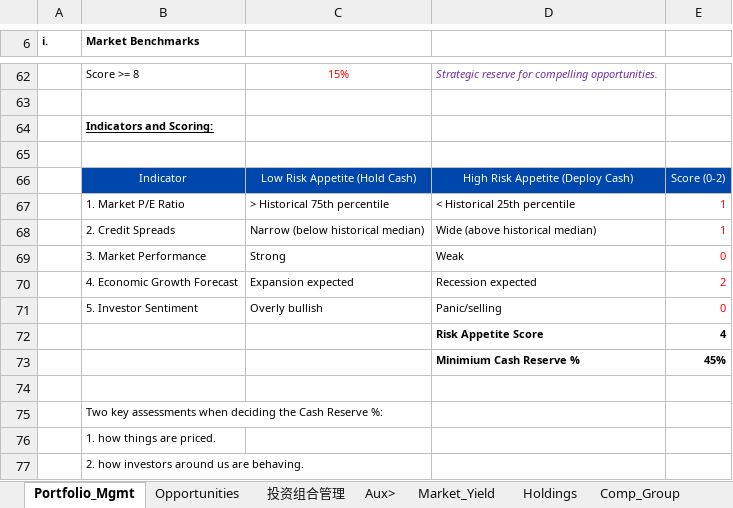
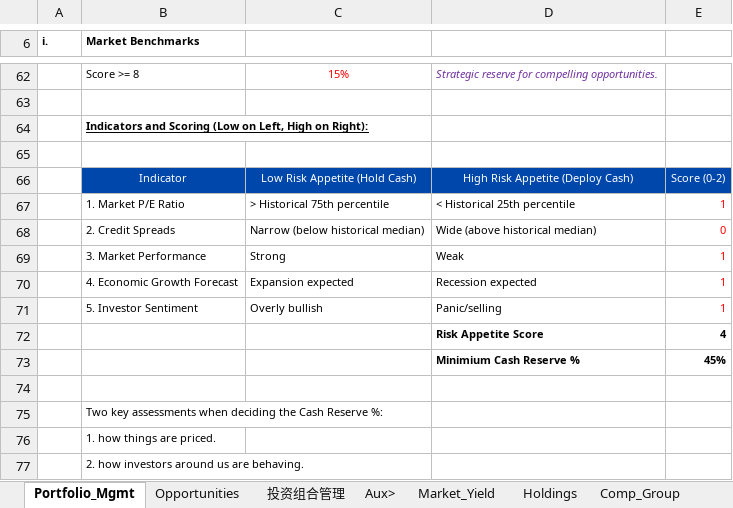
Before and after one commit to JerryChenz/Invest_Proc_1, an Excel workbook: financial_models/Stock_Monitor_INT.xlsx, sheet Portfolio_Mgmt, drawn as a sheet; only a part is shown, gaps mark what is left out; values as stored, in another font and other column widths than the file's, no borders; the diff names each change by its address in the sheet, - before the commit and + after, or states it on an @@ line.

```diff
--- a/financial_models/Stock_Monitor_INT.xlsx (sheet Portfolio_Mgmt)
+++ b/financial_models/Stock_Monitor_INT.xlsx (sheet Portfolio_Mgmt)
-B64 (Market Benchmarks): Indicators and Scoring:
+B64 (Market Benchmarks): Indicators and Scoring (Low on Left, High on Right):
-E68: 1
+E68: 0
-E69: 0
+E69: 1
-E70: 2
+E70: 1
-E71: 0
+E71: 1
```
Also changed, not shown: sheet Holdings, sheet 投资组合管理, financial_models/Stock_Monitor_CN.xlsx, financial_models/level2_screener.xlsx, 1 other file.
